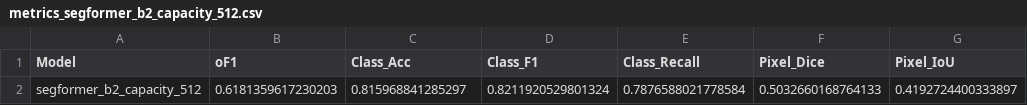
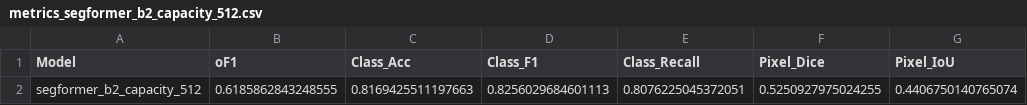
Before and after one commit to bapt-mat/DeepLearning, a CSV file: metrics_segformer_b2_capacity_512.csv, drawn as a sheet.

```diff
--- a/metrics_segformer_b2_capacity_512.csv
+++ b/metrics_segformer_b2_capacity_512.csv
@@ -1,2 +1,2 @@
 Model,oF1,Class_Acc,Class_F1,Class_Recall,Pixel_Dice,Pixel_IoU
-segformer_b2_capacity_512,0.6181359617230203,0.815968841285297,0.8211920529801324,0.7876588021778584,0.5032660168764133,0.4192724400333897
+segformer_b2_capacity_512,0.6185862843248555,0.8169425511197663,0.8256029684601113,0.8076225045372051,0.5250927975024255,0.4406750140765074
```
Also changed, not shown: 1 other file.
